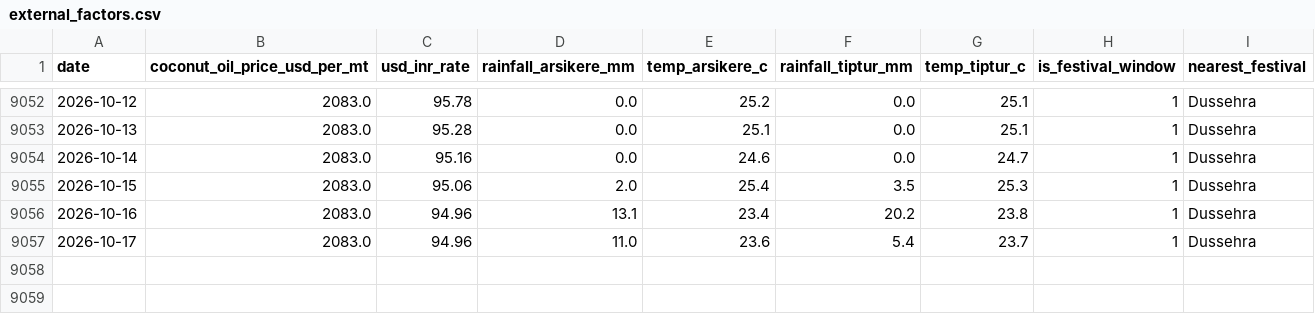
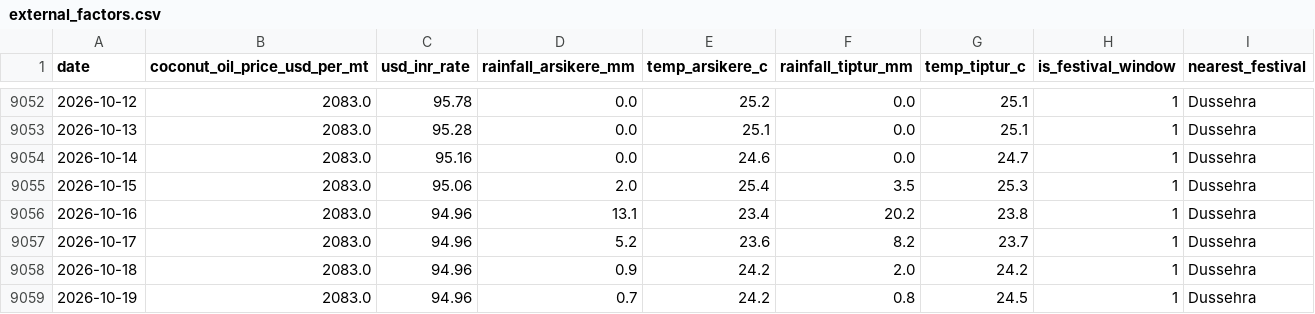
Before and after one commit to SuhasGT-tech/Predictor, a CSV file: data/external_factors.csv, drawn as a sheet; only a part is shown, gaps mark what is left out.

```diff
--- a/data/external_factors.csv
+++ b/data/external_factors.csv
@@ -9056,2 +9056,4 @@ date,coconut_oil_price_usd_per_mt,usd_inr_rate,rainfall_arsikere_mm,temp_arsiker
 2026-10-16,2083.0,94.96,13.1,23.4,20.2,23.8,1,Dussehra
-2026-10-17,2083.0,94.96,11.0,23.6,5.4,23.7,1,Dussehra
+2026-10-17,2083.0,94.96,5.2,23.6,8.2,23.7,1,Dussehra
+2026-10-18,2083.0,94.96,0.9,24.2,2.0,24.2,1,Dussehra
+2026-10-19,2083.0,94.96,0.7,24.2,0.8,24.5,1,Dussehra
```
Also changed, not shown: 2 other files.
